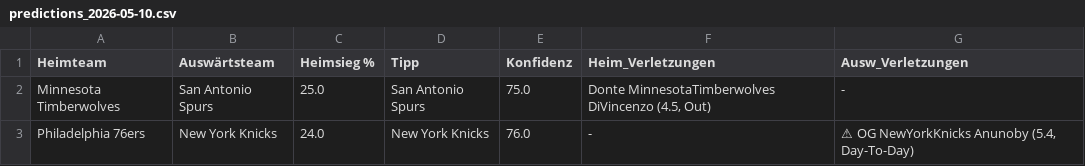
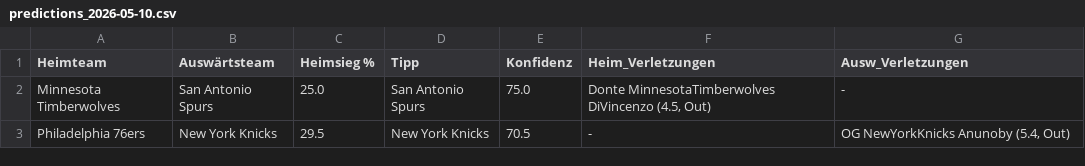
Before and after one commit to aalauge/NBA-Vorhersagen, a CSV file: results/predictions_2026-05-10.csv, drawn as a sheet; the diff names each change by its address in the sheet, - before the commit and + after, or states it on an @@ line.

```diff
--- a/results/predictions_2026-05-10.csv
+++ b/results/predictions_2026-05-10.csv
-C3 (Heimsieg %): 24.0
+C3 (Heimsieg %): 29.5
-E3 (Konfidenz): 76.0
+E3 (Konfidenz): 70.5
-G3 (Ausw_Verletzungen): ⚠ OG NewYorkKnicks Anunoby (5.4, Day-To-Day)
+G3 (Ausw_Verletzungen): OG NewYorkKnicks Anunoby (5.4, Out)
```
